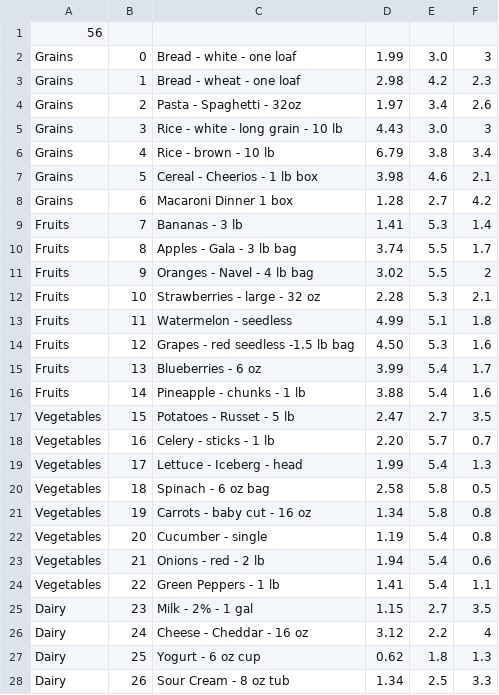
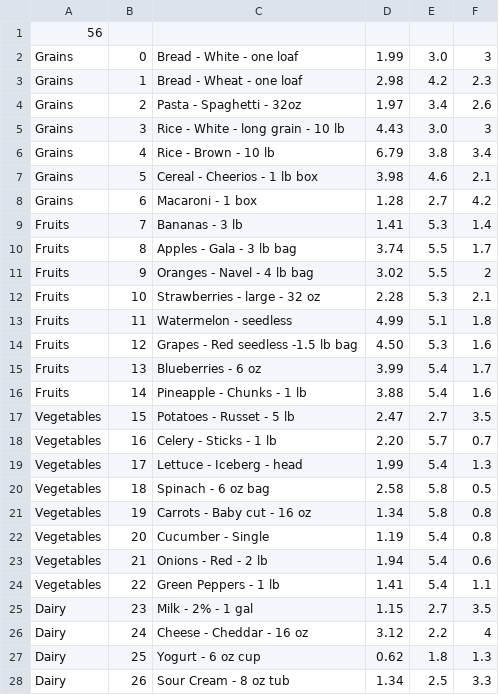
Before and after one commit to Deliquescence/SupermarketSimulator, a CSV file: database.csv, drawn as a sheet; only a part is shown; the diff covers the shown part only.

```diff
--- a/database.csv
+++ b/database.csv
@@ -1,9 +1,9 @@
 56
-Grains,0,Bread - white - one loaf,1.99,3.0,3
-Grains,1,Bread - wheat - one loaf,2.98,4.2,2.3
+Grains,0,Bread - White - one loaf,1.99,3.0,3
+Grains,1,Bread - Wheat - one loaf,2.98,4.2,2.3
 Grains,2,Pasta - Spaghetti - 32oz,1.97,3.4,2.6
-Grains,3,Rice - white -  long grain  - 10 lb,4.43,3.0,3
-Grains,4,Rice - brown - 10 lb,6.79,3.8,3.4
+Grains,3,Rice - White -  long grain  - 10 lb,4.43,3.0,3
+Grains,4,Rice - Brown - 10 lb,6.79,3.8,3.4
 Grains,5,Cereal - Cheerios - 1 lb box,3.98,4.6,2.1
-Grains,6,Macaroni Dinner 1 box,1.28,2.7,4.2
+Grains,6,Macaroni - 1 box,1.28,2.7,4.2
 Fruits,7,Bananas - 3 lb,1.41,5.3,1.4
@@ -13,12 +13,12 @@ Fruits,10,Strawberries - large - 32 oz,2.28,5.3,2.1
 Fruits,11,Watermelon - seedless,4.99,5.1,1.8
-Fruits,12,Grapes - red seedless -1.5 lb bag,4.50,5.3,1.6
+Fruits,12,Grapes - Red seedless -1.5 lb bag,4.50,5.3,1.6
 Fruits,13,Blueberries -  6 oz,3.99,5.4,1.7
-Fruits,14,Pineapple - chunks - 1 lb,3.88,5.4,1.6
+Fruits,14,Pineapple - Chunks - 1 lb,3.88,5.4,1.6
 Vegetables,15,Potatoes - Russet - 5 lb,2.47,2.7,3.5
-Vegetables,16,Celery - sticks - 1 lb,2.20,5.7,0.7
+Vegetables,16,Celery - Sticks - 1 lb,2.20,5.7,0.7
 Vegetables,17,Lettuce - Iceberg - head,1.99,5.4,1.3
 Vegetables,18,Spinach - 6 oz bag,2.58,5.8,0.5
-Vegetables,19,Carrots - baby cut - 16 oz,1.34,5.8,0.8
-Vegetables,20,Cucumber - single,1.19,5.4,0.8
-Vegetables,21,Onions - red - 2 lb,1.94,5.4,0.6
+Vegetables,19,Carrots - Baby cut - 16 oz,1.34,5.8,0.8
+Vegetables,20,Cucumber - Single,1.19,5.4,0.8
+Vegetables,21,Onions - Red - 2 lb,1.94,5.4,0.6
 Vegetables,22,Green Peppers - 1 lb,1.41,5.4,1.1
```
Also changed, not shown: 15 edited cells elsewhere in this file.
